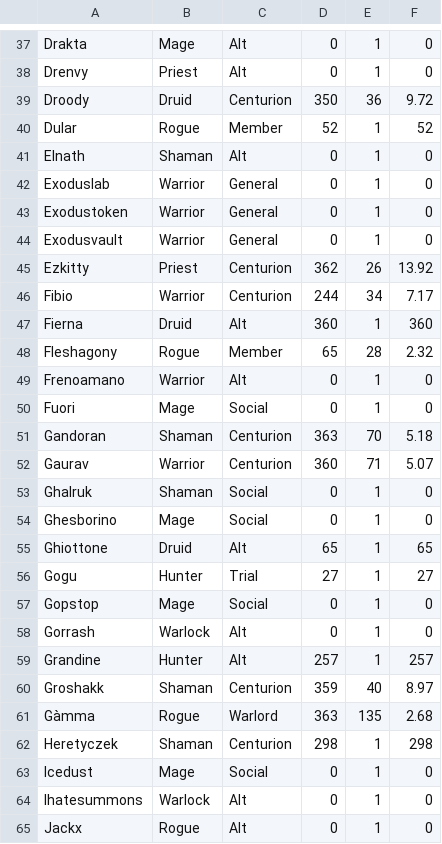
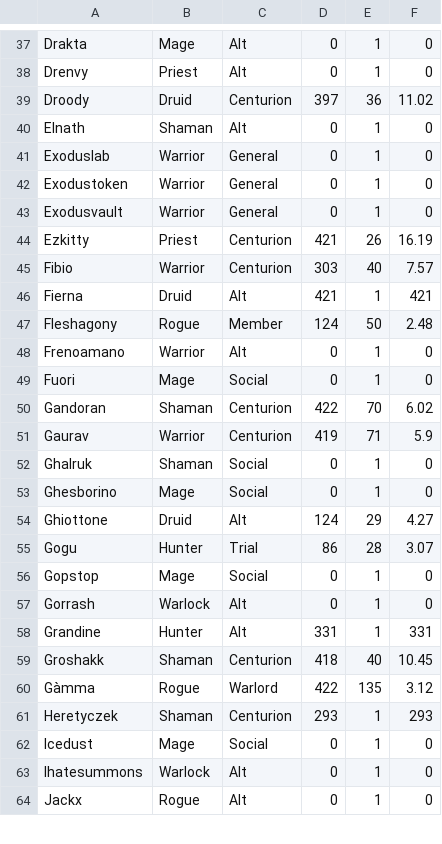
Before and after one commit to T1z1ano/T1z1ano.github.io, a CSV file: data/dataraw.csv, drawn as a sheet; only a part is shown, gaps mark what is left out; the diff covers the shown part only.

Commit message:
data updated 16/11/2020

```diff
--- a/data/dataraw.csv
+++ b/data/dataraw.csv
@@ -38,4 +38,3 @@ Drakta,Mage,Alt,0,1,0,
 Drenvy,Priest,Alt,0,1,0,
-Droody,Druid,Centurion,350,36,9.72,
-Dular,Rogue,Member,52,1,52,
+Droody,Druid,Centurion,397,36,11.02,
 Elnath,Shaman,Alt,0,1,0,
@@ -44,20 +43,20 @@ Exodustoken,Warrior,General,0,1,0,
 Exodusvault,Warrior,General,0,1,0,
-Ezkitty,Priest,Centurion,362,26,13.92,
-Fibio,Warrior,Centurion,244,34,7.17,
-Fierna,Druid,Alt,360,1,360,
-Fleshagony,Rogue,Member,65,28,2.32,
+Ezkitty,Priest,Centurion,421,26,16.19,
+Fibio,Warrior,Centurion,303,40,7.57,
+Fierna,Druid,Alt,421,1,421,
+Fleshagony,Rogue,Member,124,50,2.48,
 Frenoamano,Warrior,Alt,0,1,0,
 Fuori,Mage,Social,0,1,0,
-Gandoran,Shaman,Centurion,363,70,5.18,
-Gaurav,Warrior,Centurion,360,71,5.07,
+Gandoran,Shaman,Centurion,422,70,6.02,
+Gaurav,Warrior,Centurion,419,71,5.9,
 Ghalruk,Shaman,Social,0,1,0,
 Ghesborino,Mage,Social,0,1,0,
-Ghiottone,Druid,Alt,65,1,65,
-Gogu,Hunter,Trial,27,1,27,
+Ghiottone,Druid,Alt,124,29,4.27,
+Gogu,Hunter,Trial,86,28,3.07,
 Gopstop,Mage,Social,0,1,0,
 Gorrash,Warlock,Alt,0,1,0,
-Grandine,Hunter,Alt,257,1,257,
-Groshakk,Shaman,Centurion,359,40,8.97,
-Gàmma,Rogue,Warlord,363,135,2.68,
-Heretyczek,Shaman,Centurion,298,1,298,
+Grandine,Hunter,Alt,331,1,331,
+Groshakk,Shaman,Centurion,418,40,10.45,
+Gàmma,Rogue,Warlord,422,135,3.12,
+Heretyczek,Shaman,Centurion,293,1,293,
 Icedust,Mage,Social,0,1,0,
```
Also changed, not shown: 2 added rows, 1 removed row and 104 edited cells elsewhere in this file.
